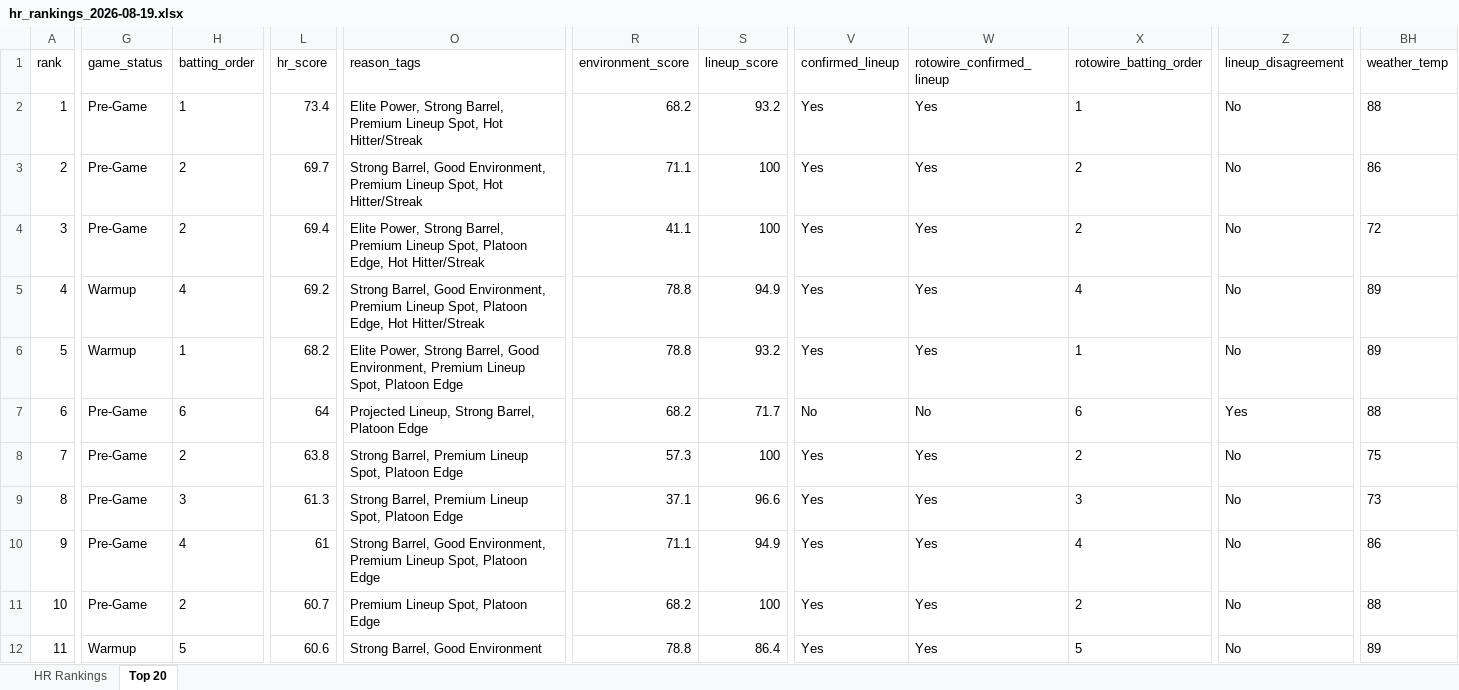
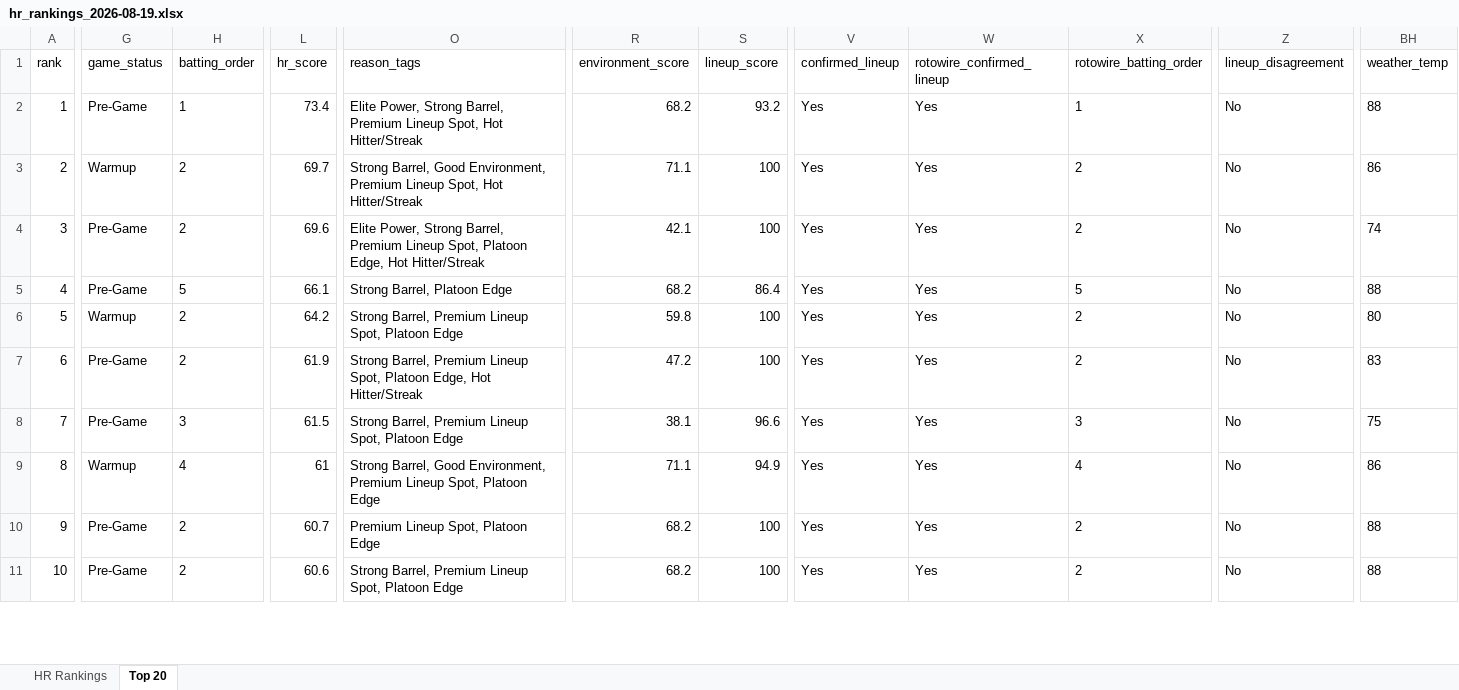
Before and after one commit to etbell28/barreliq, an Excel workbook: outputs/daily/hr_rankings_2026-08-19.xlsx, sheet Top 20, drawn as a sheet; only a part is shown, gaps mark what is left out; values as stored, in another font and other column widths than the file's, no borders; removed rows and columns are numbered as before the commit, all else as after; rows hold the shown columns only; the diff covers the shown part only; the diff names each change by its address in the sheet, - before the commit and + after, or states it on an @@ line.

```diff
--- a/outputs/daily/hr_rankings_2026-08-19.xlsx (sheet Top 20)
+++ b/outputs/daily/hr_rankings_2026-08-19.xlsx (sheet Top 20)
-G3 (game_status): Pre-Game
+G3 (game_status): Warmup
-L4 (hr_score): 69.4
+L4 (hr_score): 69.6
-R4 (environment_score): 41.1
+R4 (environment_score): 42.1
-BH4 (weather_temp): 72
+BH4 (weather_temp): 74
-row 5: 4 | Warmup | 4 | 69.2 | Strong Barrel, Good Environment, Premium Lineup Spot, Platoon Edge, Hot Hitter/Streak | 78.8 | 94.9 | Yes | Yes | 4 | No | 89
-row 6: 5 | Warmup | 1 | 68.2 | Elite Power, Strong Barrel, Good Environment, Premium Lineup Spot, Platoon Edge | 78.8 | 93.2 | Yes | Yes | 1 | No | 89
-A5 (rank): 6
+A5 (rank): 4
-H5 (batting_order): 6
+H5 (batting_order): 5
-L5 (hr_score): 64
+L5 (hr_score): 66.1
-O5 (reason_tags): Projected Lineup, Strong Barrel, Platoon Edge
+O5 (reason_tags): Strong Barrel, Platoon Edge
-S5 (lineup_score): 71.7
+S5 (lineup_score): 86.4
-V5 (confirmed_lineup): No
+V5 (confirmed_lineup): Yes
-W5 (rotowire_confirmed_lineup): No
+W5 (rotowire_confirmed_lineup): Yes
-X5 (rotowire_batting_order): 6
+X5 (rotowire_batting_order): 5
-Z5 (lineup_disagreement): Yes
+Z5 (lineup_disagreement): No
-A6 (rank): 7
+A6 (rank): 5
-G6 (game_status): Pre-Game
+G6 (game_status): Warmup
-L6 (hr_score): 63.8
+L6 (hr_score): 64.2
-R6 (environment_score): 57.3
+R6 (environment_score): 59.8
-BH6 (weather_temp): 75
+BH6 (weather_temp): 80
+row 7: 6 | Pre-Game | 2 | 61.9 | Strong Barrel, Premium Lineup Spot, Platoon Edge, Hot Hitter/Streak | 47.2 | 100 | Yes | Yes | 2 | No | 83
-A8 (rank): 8
+A8 (rank): 7
-L8 (hr_score): 61.3
+L8 (hr_score): 61.5
-R8 (environment_score): 37.1
+R8 (environment_score): 38.1
-BH8 (weather_temp): 73
+BH8 (weather_temp): 75
-A9 (rank): 9
+A9 (rank): 8
-G9 (game_status): Pre-Game
+G9 (game_status): Warmup
-A10 (rank): 10
+A10 (rank): 9
-row 12: 11 | Warmup | 5 | 60.6 | Strong Barrel, Good Environment | 78.8 | 86.4 | Yes | Yes | 5 | No | 89
+row 11: 10 | Pre-Game | 2 | 60.6 | Strong Barrel, Premium Lineup Spot, Platoon Edge | 68.2 | 100 | Yes | Yes | 2 | No | 88
```
Also changed, not shown: 1 added row and 300 edited cells elsewhere in this sheet, sheet HR Rankings, outputs/daily/hr_rankings_2026-08-19_remaining.xlsx, outputs/hr_rankings.xlsx, 13 other files.
